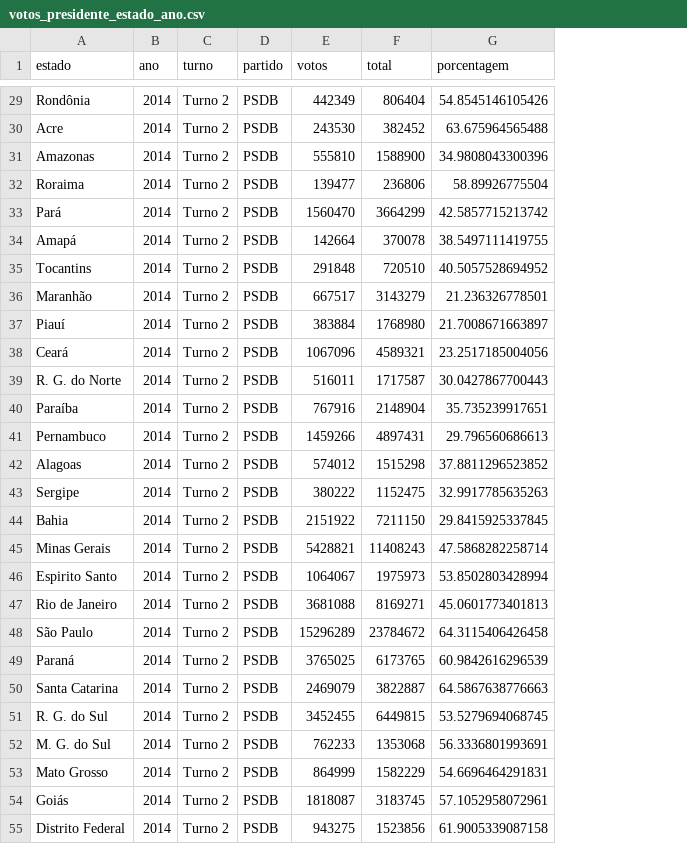
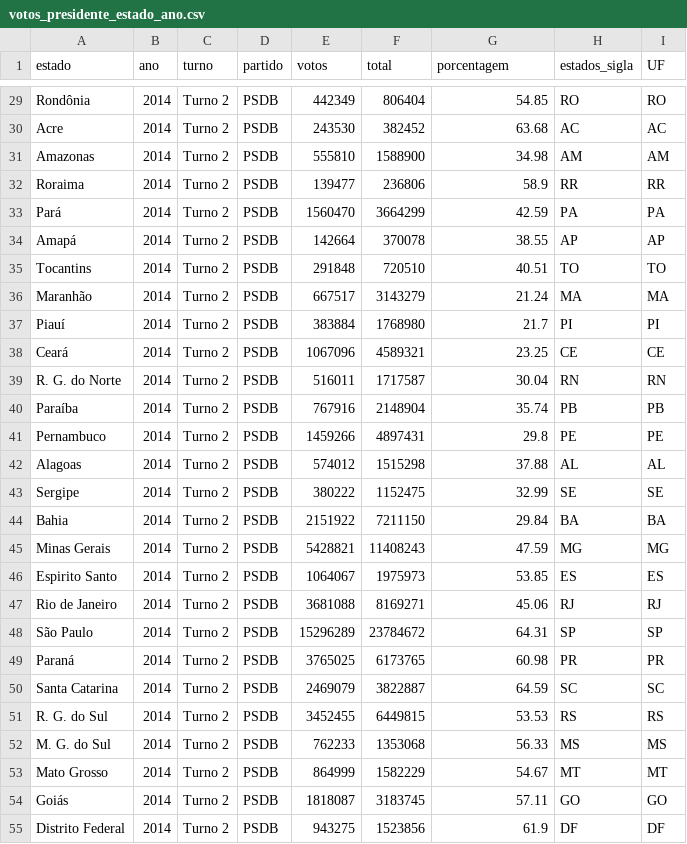
Before and after one commit to nazareno/eleicoes-sumario-tidy, a CSV file: data/votos_presidente_estado_ano.csv, drawn as a sheet; only a part is shown, gaps mark what is left out; the diff covers the shown part only; the diff names each change by its address in the sheet, - before the commit and + after, or states it on an @@ line.

Commit message:
Inclui sigla da UF nos dados

```diff
--- a/data/votos_presidente_estado_ano.csv
+++ b/data/votos_presidente_estado_ano.csv
+column H (estados_sigla), rows 29-55: RO | AC | AM | RR | PA | AP | TO | MA | PI | CE | RN | PB | PE | AL | SE | BA | MG | ES | RJ | SP | PR | SC | RS | MS | MT | GO | DF
+column I (UF), rows 29-55: RO | AC | AM | RR | PA | AP | TO | MA | PI | CE | RN | PB | PE | AL | SE | BA | MG | ES | RJ | SP | PR | SC | RS | MS | MT | GO | DF
-G29 (porcentagem): 54.8545146105426
+G29 (porcentagem): 54.85
-G30 (porcentagem): 63.675964565488
+G30 (porcentagem): 63.68
-G31 (porcentagem): 34.9808043300396
+G31 (porcentagem): 34.98
-G32 (porcentagem): 58.89926775504
+G32 (porcentagem): 58.9
-G33 (porcentagem): 42.5857715213742
+G33 (porcentagem): 42.59
-G34 (porcentagem): 38.5497111419755
+G34 (porcentagem): 38.55
-G35 (porcentagem): 40.5057528694952
+G35 (porcentagem): 40.51
-G36 (porcentagem): 21.236326778501
+G36 (porcentagem): 21.24
-G37 (porcentagem): 21.7008671663897
+G37 (porcentagem): 21.7
-G38 (porcentagem): 23.2517185004056
+G38 (porcentagem): 23.25
-G39 (porcentagem): 30.0427867700443
+G39 (porcentagem): 30.04
-G40 (porcentagem): 35.735239917651
+G40 (porcentagem): 35.74
-G41 (porcentagem): 29.796560686613
+G41 (porcentagem): 29.8
-G42 (porcentagem): 37.8811296523852
+G42 (porcentagem): 37.88
-G43 (porcentagem): 32.9917785635263
+G43 (porcentagem): 32.99
-G44 (porcentagem): 29.8415925337845
+G44 (porcentagem): 29.84
-G45 (porcentagem): 47.5868282258714
+G45 (porcentagem): 47.59
-G46 (porcentagem): 53.8502803428994
+G46 (porcentagem): 53.85
-G47 (porcentagem): 45.0601773401813
+G47 (porcentagem): 45.06
-G48 (porcentagem): 64.3115406426458
+G48 (porcentagem): 64.31
-G49 (porcentagem): 60.9842616296539
+G49 (porcentagem): 60.98
-G50 (porcentagem): 64.5867638776663
+G50 (porcentagem): 64.59
-G51 (porcentagem): 53.5279694068745
+G51 (porcentagem): 53.53
-G52 (porcentagem): 56.3336801993691
+G52 (porcentagem): 56.33
-G53 (porcentagem): 54.6696464291831
+G53 (porcentagem): 54.67
-G54 (porcentagem): 57.1052958072961
+G54 (porcentagem): 57.11
-G55 (porcentagem): 61.9005339087158
+G55 (porcentagem): 61.9
```
Also changed, not shown: 27 edited cells elsewhere in this file, 1 other file.
